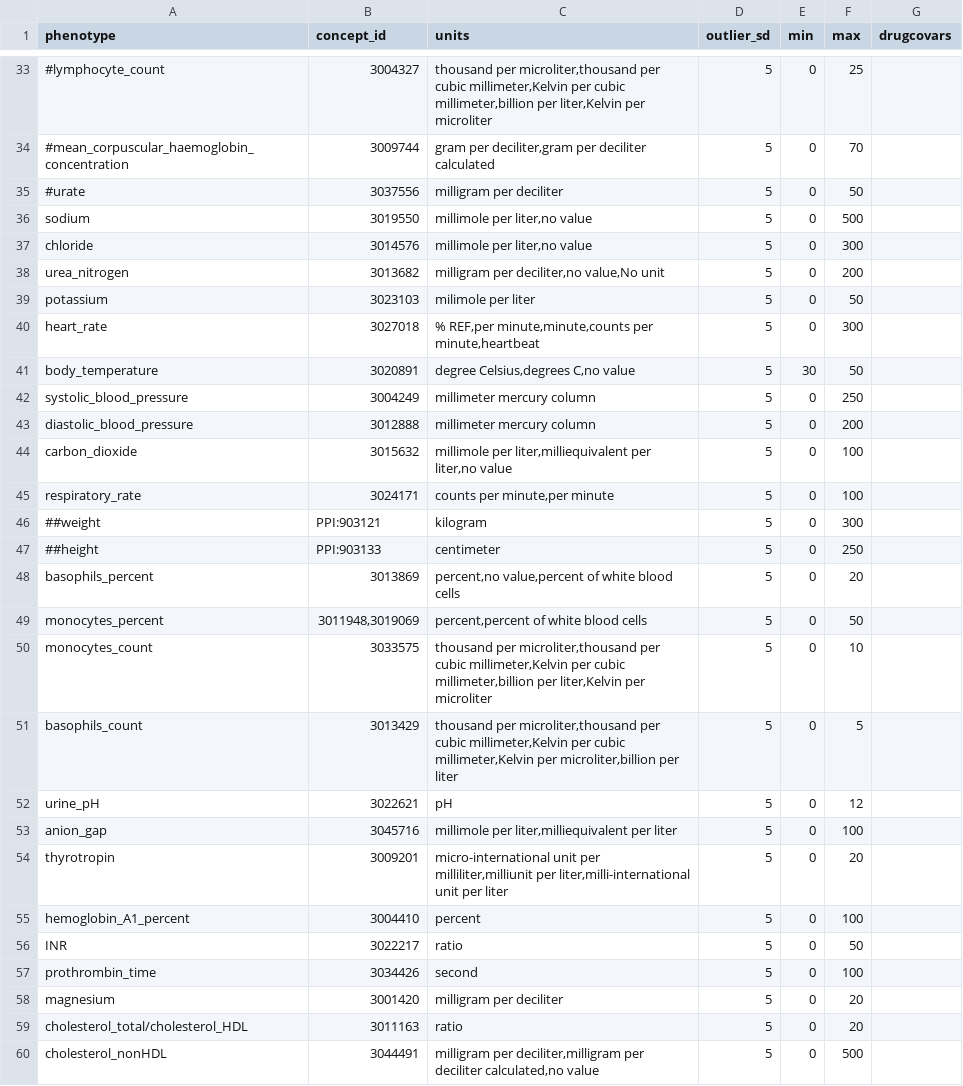
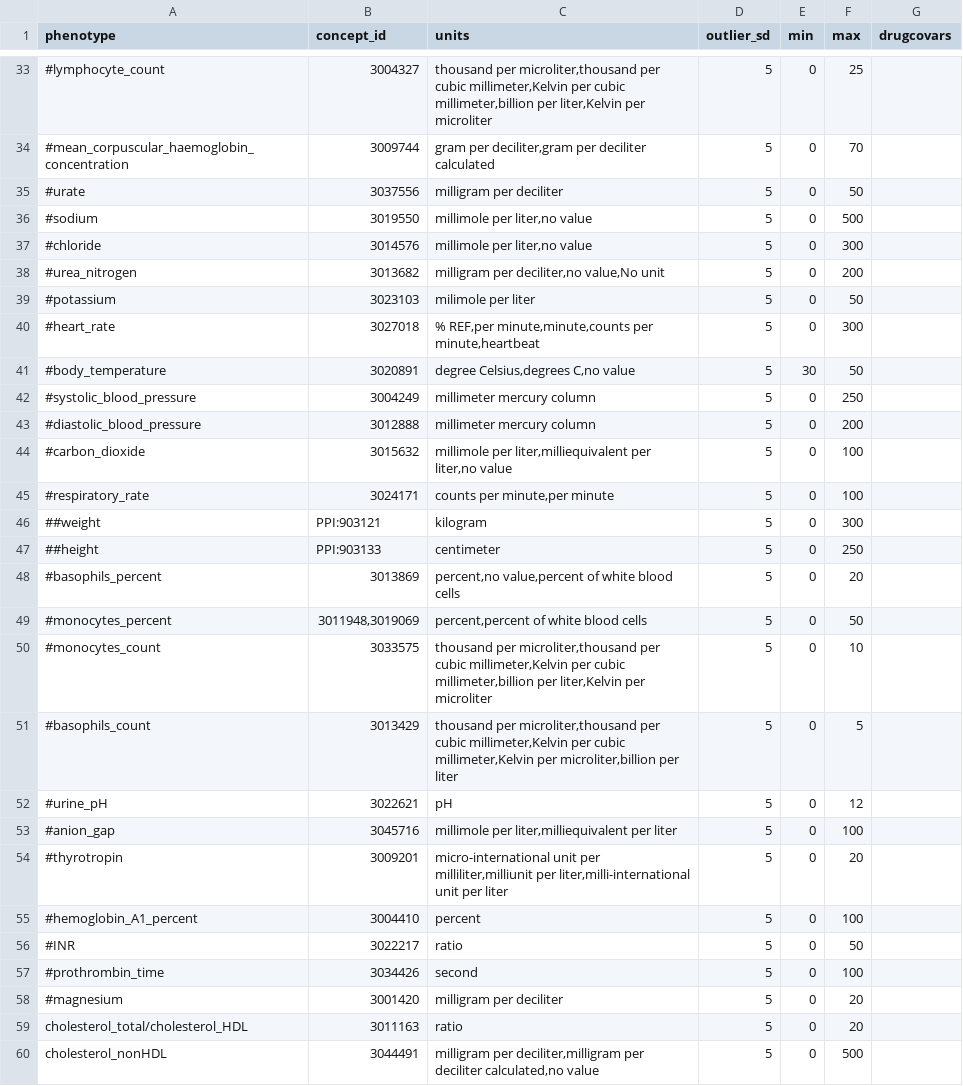
Before and after one commit to CAST-genomics/cast-workflows, a CSV file: gwas/aou/phenotype_preprocessing/quantitative_phenotypes.csv, drawn as a sheet; only a part is shown, gaps mark what is left out.

Commit message:
update more phenotypes in manifest

```diff
--- a/gwas/aou/phenotype_preprocessing/quantitative_phenotypes.csv
+++ b/gwas/aou/phenotype_preprocessing/quantitative_phenotypes.csv
@@ -35,25 +35,25 @@ phenotype,concept_id,units,outlier_sd,min,max,drugcovars
 #urate,3037556,milligram per deciliter,5,0,50,
-sodium,3019550,"millimole per liter,no value",5,0,500,
-chloride,3014576,"millimole per liter,no value",5,0,300,
-urea_nitrogen,3013682,"milligram per deciliter,no value,No unit",5,0,200,
-potassium,3023103,"milimole per liter",5,0,50,
-heart_rate,3027018,"% REF,per minute,minute,counts per minute,heartbeat",5,0,300,
-body_temperature,3020891,"degree Celsius,degrees C,no value",5,30,50,
-systolic_blood_pressure,3004249,"millimeter mercury column",5,0,250,
-diastolic_blood_pressure,3012888,"millimeter mercury column",5,0,200,
-carbon_dioxide,3015632,"millimole per liter,milliequivalent per liter,no value",5,0,100,
-respiratory_rate,3024171,"counts per minute,per minute",5,0,100,
+#sodium,3019550,"millimole per liter,no value",5,0,500,
+#chloride,3014576,"millimole per liter,no value",5,0,300,
+#urea_nitrogen,3013682,"milligram per deciliter,no value,No unit",5,0,200,
+#potassium,3023103,"milimole per liter",5,0,50,
+#heart_rate,3027018,"% REF,per minute,minute,counts per minute,heartbeat",5,0,300,
+#body_temperature,3020891,"degree Celsius,degrees C,no value",5,30,50,
+#systolic_blood_pressure,3004249,"millimeter mercury column",5,0,250,
+#diastolic_blood_pressure,3012888,"millimeter mercury column",5,0,200,
+#carbon_dioxide,3015632,"millimole per liter,milliequivalent per liter,no value",5,0,100,
+#respiratory_rate,3024171,"counts per minute,per minute",5,0,100,
 ##weight,PPI:903121,"kilogram",5,0,300,
 ##height,PPI:903133,"centimeter",5,0,250,
-basophils_percent,3013869,"percent,no value,percent of white blood cells",5,0,20,
-monocytes_percent,"3011948,3019069","percent,percent of white blood cells",5,0,50,
-monocytes_count,3033575,"thousand per microliter,thousand per cubic millimeter,Kelvin per cubic millimeter,billion per liter,Kelvin per microliter",5,0,10,
-basophils_count,3013429,"thousand per microliter,thousand per cubic millimeter,Kelvin per cubic millimeter,Kelvin per microliter,billion per liter",5,0,5,
-urine_pH,3022621,"pH",5,0,12,
-anion_gap,3045716,"millimole per liter,milliequivalent per liter",5,0,100,
-thyrotropin,3009201,"micro-international unit per milliliter,milliunit per liter,milli-international unit per liter",5,0,20,
-hemoglobin_A1_percent,3004410,"percent",5,0,100,
-INR,3022217,"ratio",5,0,50,
-prothrombin_time,3034426,"second",5,0,100,
-magnesium,3001420,"milligram per deciliter",5,0,20,
+#basophils_percent,3013869,"percent,no value,percent of white blood cells",5,0,20,
+#monocytes_percent,"3011948,3019069","percent,percent of white blood cells",5,0,50,
+#monocytes_count,3033575,"thousand per microliter,thousand per cubic millimeter,Kelvin per cubic millimeter,billion per liter,Kelvin per microliter",5,0,10,
+#basophils_count,3013429,"thousand per microliter,thousand per cubic millimeter,Kelvin per cubic millimeter,Kelvin per microliter,billion per liter",5,0,5,
+#urine_pH,3022621,"pH",5,0,12,
+#anion_gap,3045716,"millimole per liter,milliequivalent per liter",5,0,100,
+#thyrotropin,3009201,"micro-international unit per milliliter,milliunit per liter,milli-international unit per liter",5,0,20,
+#hemoglobin_A1_percent,3004410,"percent",5,0,100,
+#INR,3022217,"ratio",5,0,50,
+#prothrombin_time,3034426,"second",5,0,100,
+#magnesium,3001420,"milligram per deciliter",5,0,20,
 cholesterol_total/cholesterol_HDL,3011163,"ratio",5,0,20,
```
